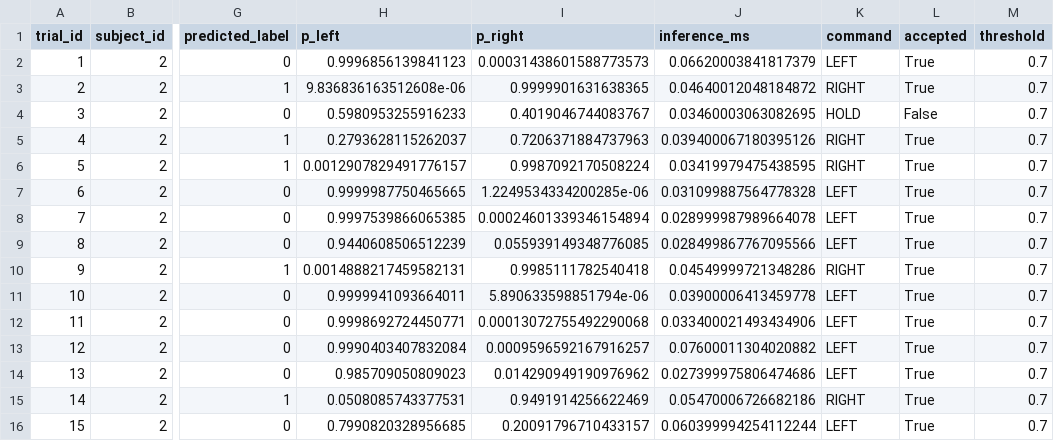
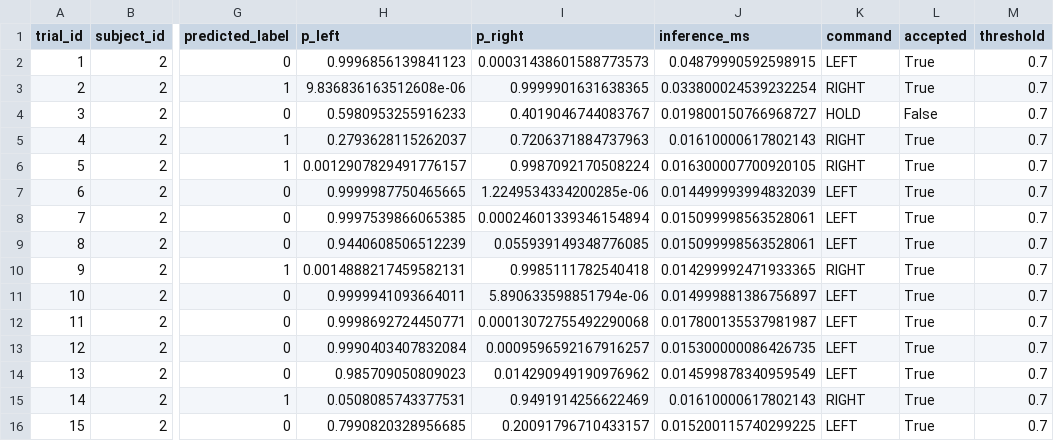
Before and after one commit to Munt33q/eeg-motor-imagery-controller, a CSV file: artifacts/predictions_sub2.csv, drawn as a sheet; only a part is shown, gaps mark what is left out; the diff names each change by its address in the sheet, - before the commit and + after, or states it on an @@ line.

```diff
--- a/artifacts/predictions_sub2.csv
+++ b/artifacts/predictions_sub2.csv
-J2 (inference_ms): 0.06620003841817379
+J2 (inference_ms): 0.04879990592598915
-J3 (inference_ms): 0.04640012048184872
+J3 (inference_ms): 0.033800024539232254
-J4 (inference_ms): 0.03460003063082695
+J4 (inference_ms): 0.019800150766968727
-J5 (inference_ms): 0.039400067180395126
+J5 (inference_ms): 0.01610000617802143
-J6 (inference_ms): 0.03419979475438595
+J6 (inference_ms): 0.016300007700920105
-J7 (inference_ms): 0.031099887564778328
+J7 (inference_ms): 0.014499993994832039
-J8 (inference_ms): 0.028999987989664078
+J8 (inference_ms): 0.015099998563528061
-J9 (inference_ms): 0.028499867767095566
+J9 (inference_ms): 0.015099998563528061
-J10 (inference_ms): 0.04549999721348286
+J10 (inference_ms): 0.014299992471933365
-J11 (inference_ms): 0.03900006413459778
+J11 (inference_ms): 0.014999881386756897
-J12 (inference_ms): 0.033400021493434906
+J12 (inference_ms): 0.017800135537981987
-J13 (inference_ms): 0.07600011304020882
+J13 (inference_ms): 0.015300000086426735
-J14 (inference_ms): 0.027399975806474686
+J14 (inference_ms): 0.014599878340959549
-J15 (inference_ms): 0.05470006726682186
+J15 (inference_ms): 0.01610000617802143
-J16 (inference_ms): 0.060399994254112244
+J16 (inference_ms): 0.015200115740299225
```
Also changed, not shown: artifacts/predictions_sub1.csv, artifacts/predictions_sub3.csv, 9 other files.
